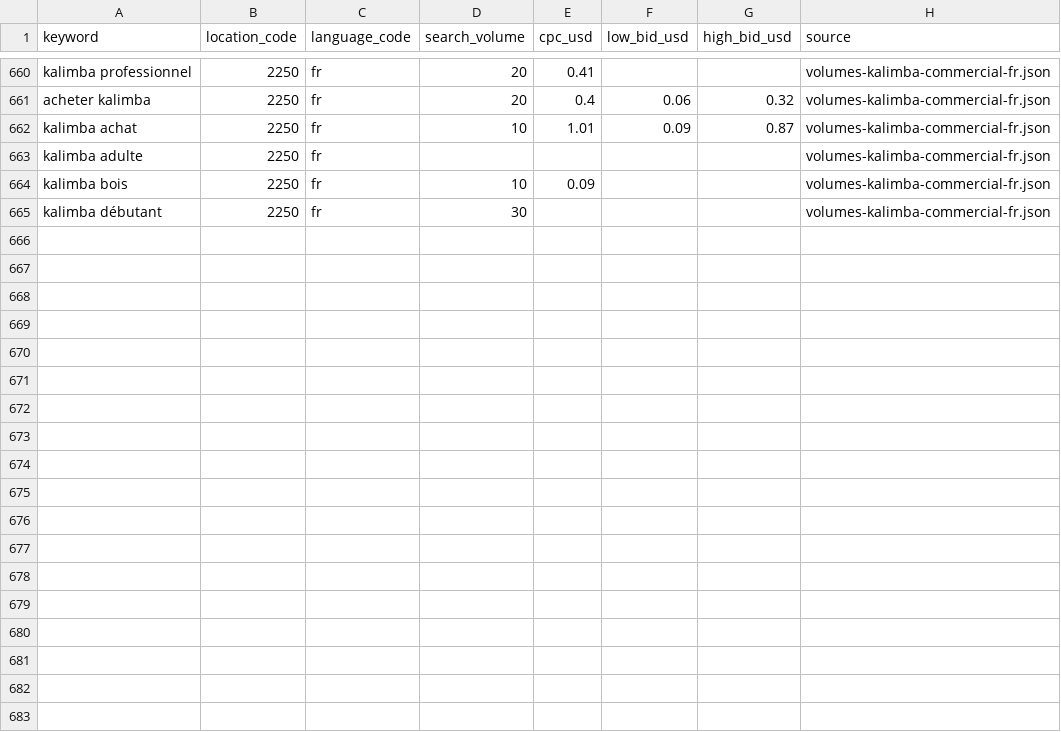
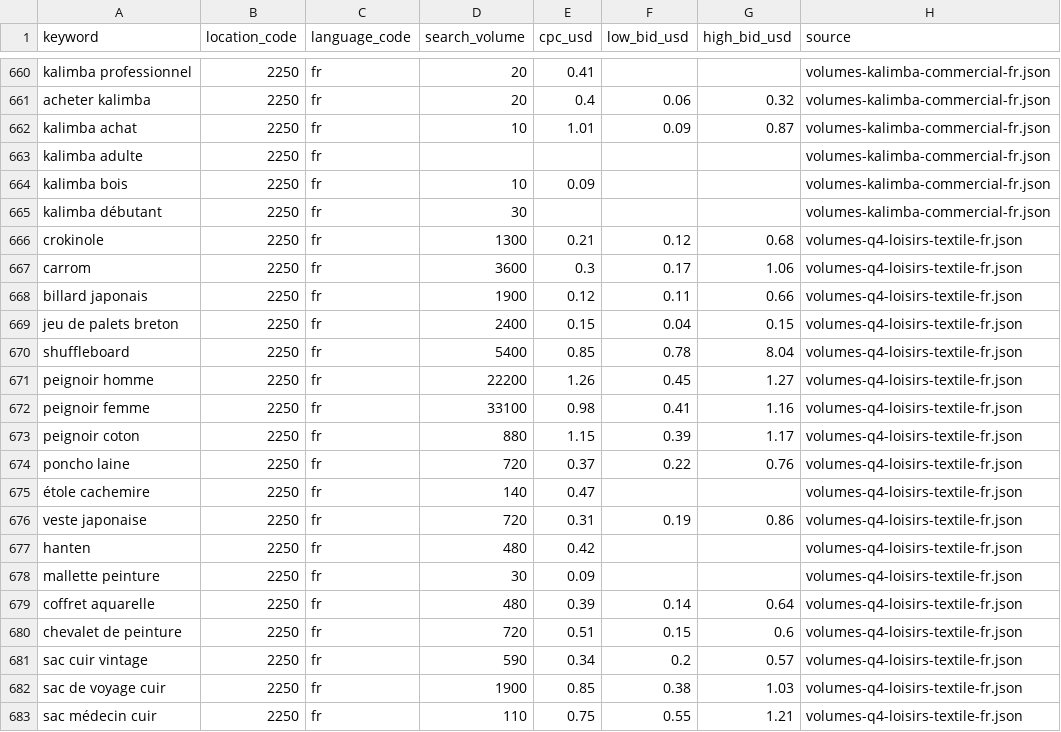
Before and after one commit to HakimOuah/boutique-pipeline, a CSV file: analyses/2026-09-05-recherche-5-go/mesures-mots-cles.csv, drawn as a sheet; only a part is shown, gaps mark what is left out; the diff names each change by its address in the sheet, - before the commit and + after, or states it on an @@ line.

Commit message:
Documenter les pistes Q4 loisirs et textile avec leurs délais réels déclarés

```diff
--- a/analyses/2026-09-05-recherche-5-go/mesures-mots-cles.csv
+++ b/analyses/2026-09-05-recherche-5-go/mesures-mots-cles.csv
+row 666: crokinole | 2250 | fr | 1300 | 0.21 | 0.12 | 0.68 | volumes-q4-loisirs-textile-fr.json
+row 667: carrom | 2250 | fr | 3600 | 0.3 | 0.17 | 1.06 | volumes-q4-loisirs-textile-fr.json
+row 668: billard japonais | 2250 | fr | 1900 | 0.12 | 0.11 | 0.66 | volumes-q4-loisirs-textile-fr.json
+row 669: jeu de palets breton | 2250 | fr | 2400 | 0.15 | 0.04 | 0.15 | volumes-q4-loisirs-textile-fr.json
+row 670: shuffleboard | 2250 | fr | 5400 | 0.85 | 0.78 | 8.04 | volumes-q4-loisirs-textile-fr.json
+row 671: peignoir homme | 2250 | fr | 22200 | 1.26 | 0.45 | 1.27 | volumes-q4-loisirs-textile-fr.json
+row 672: peignoir femme | 2250 | fr | 33100 | 0.98 | 0.41 | 1.16 | volumes-q4-loisirs-textile-fr.json
+row 673: peignoir coton | 2250 | fr | 880 | 1.15 | 0.39 | 1.17 | volumes-q4-loisirs-textile-fr.json
+row 674: poncho laine | 2250 | fr | 720 | 0.37 | 0.22 | 0.76 | volumes-q4-loisirs-textile-fr.json
+row 675: étole cachemire | 2250 | fr | 140 | 0.47 |  |  | volumes-q4-loisirs-textile-fr.json
+row 676: veste japonaise | 2250 | fr | 720 | 0.31 | 0.19 | 0.86 | volumes-q4-loisirs-textile-fr.json
+row 677: hanten | 2250 | fr | 480 | 0.42 |  |  | volumes-q4-loisirs-textile-fr.json
+row 678: mallette peinture | 2250 | fr | 30 | 0.09 |  |  | volumes-q4-loisirs-textile-fr.json
+row 679: coffret aquarelle | 2250 | fr | 480 | 0.39 | 0.14 | 0.64 | volumes-q4-loisirs-textile-fr.json
+row 680: chevalet de peinture | 2250 | fr | 720 | 0.51 | 0.15 | 0.6 | volumes-q4-loisirs-textile-fr.json
+row 681: sac cuir vintage | 2250 | fr | 590 | 0.34 | 0.2 | 0.57 | volumes-q4-loisirs-textile-fr.json
+row 682: sac de voyage cuir | 2250 | fr | 1900 | 0.85 | 0.38 | 1.03 | volumes-q4-loisirs-textile-fr.json
+row 683: sac médecin cuir | 2250 | fr | 110 | 0.75 | 0.55 | 1.21 | volumes-q4-loisirs-textile-fr.json
```
Also changed, not shown: 27 other files.
